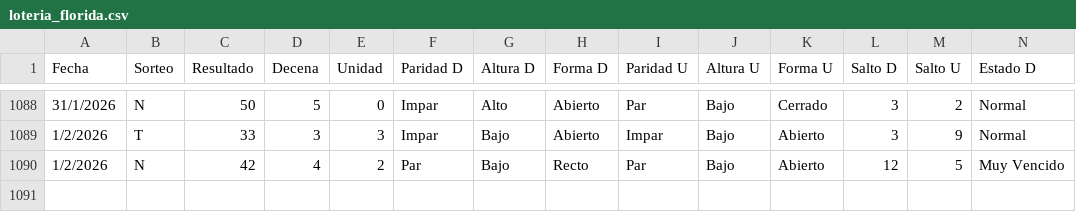
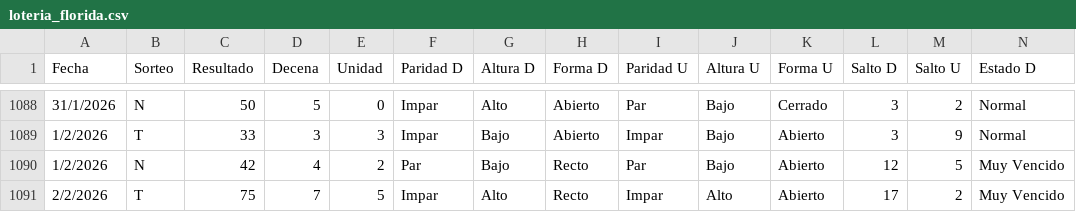
Before and after one commit to 3ln3gro735-lgtm/Florida-app, a CSV file: loteria_florida.csv, drawn as a sheet; only a part is shown, gaps mark what is left out; rows hold the shown columns only; the diff names each change by its address in the sheet, - before the commit and + after, or states it on an @@ line.

Commit message:
csv actualizado dia 2 Feb

```diff
--- a/loteria_florida.csv
+++ b/loteria_florida.csv
+row 1091: 2/2/2026 | T | 75 | 7 | 5 | Impar | Alto | Recto | Impar | Alto | Abierto | 17 | 2 | Muy Vencido
```
